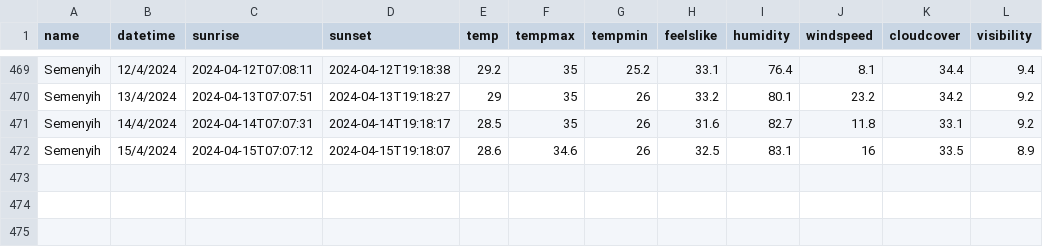
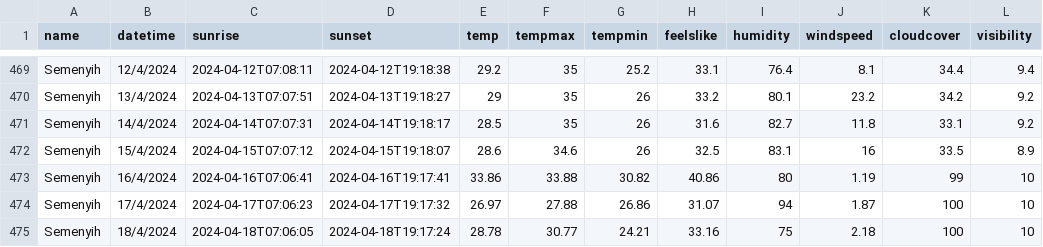
Before and after one commit to zhexiang2003/Final-Year-Project, a CSV file: Semenyih-weather-data.csv, drawn as a sheet; only a part is shown, gaps mark what is left out; the diff names each change by its address in the sheet, - before the commit and + after, or states it on an @@ line.

```diff
--- a/Semenyih-weather-data.csv
+++ b/Semenyih-weather-data.csv
+row 473: Semenyih | 16/4/2024 | 2024-04-16T07:06:41 | 2024-04-16T19:17:41 | 33.86 | 33.88 | 30.82 | 40.86 | 80 | 1.19 | 99 | 10
+row 474: Semenyih | 17/4/2024 | 2024-04-17T07:06:23 | 2024-04-17T19:17:32 | 26.97 | 27.88 | 26.86 | 31.07 | 94 | 1.87 | 100 | 10
+row 475: Semenyih | 18/4/2024 | 2024-04-18T07:06:05 | 2024-04-18T19:17:24 | 28.78 | 30.77 | 24.21 | 33.16 | 75 | 2.18 | 100 | 10
```
Also changed, not shown: 19 other files.
